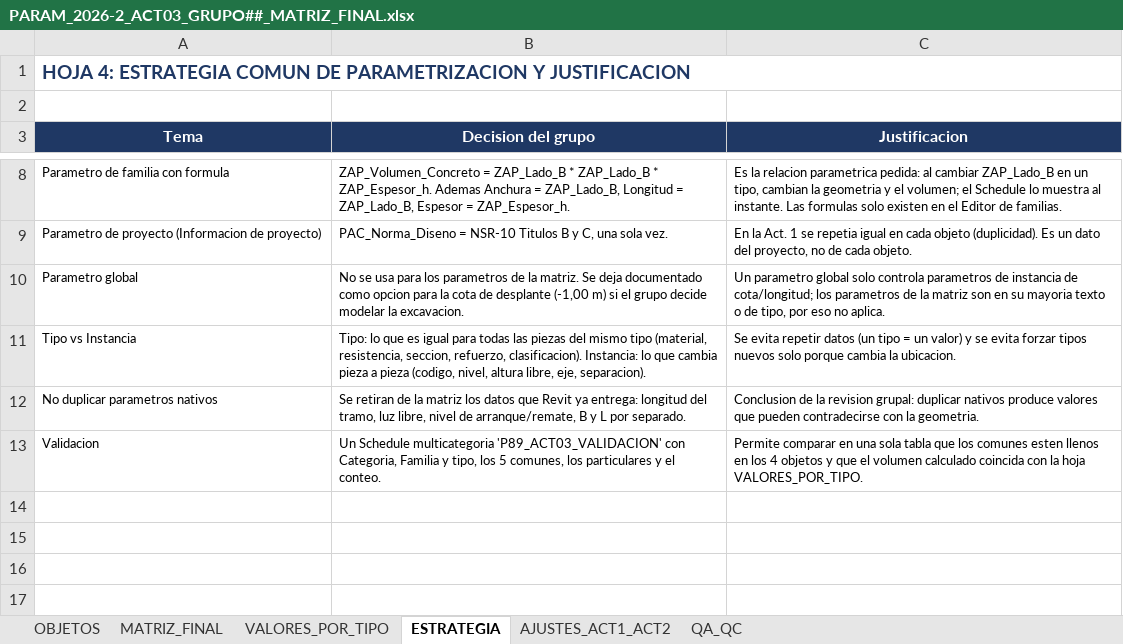
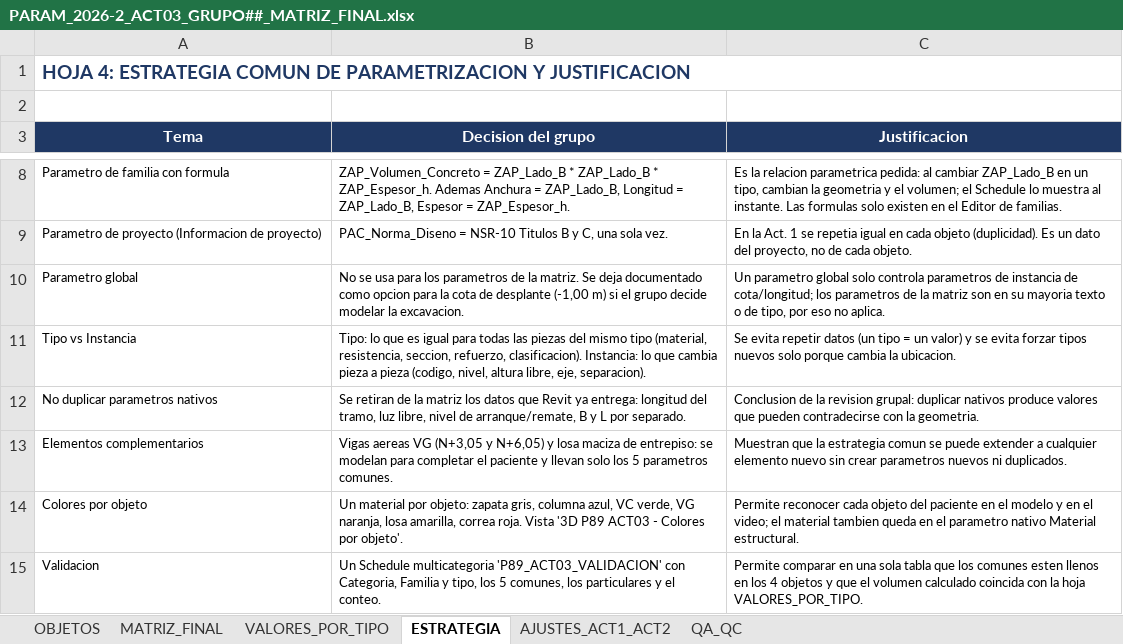
Before and after one commit to dramosm0622-cmyk/REVIT, an Excel workbook: PARAM_2026-2_ACT03_GRUPO##_MATRIZ_FINAL.xlsx, sheet ESTRATEGIA, drawn as a sheet; only a part is shown, gaps mark what is left out; values as stored, in another font and other column widths than the file's, no borders; the diff names each change by its address in the sheet, - before the commit and + after, or states it on an @@ line.

```diff
--- a/PARAM_2026-2_ACT03_GRUPO##_MATRIZ_FINAL.xlsx (sheet ESTRATEGIA)
+++ b/PARAM_2026-2_ACT03_GRUPO##_MATRIZ_FINAL.xlsx (sheet ESTRATEGIA)
+row 13: Elementos complementarios | Vigas aereas VG (N+3,05 y N+6,05) y losa maciza de entrepiso: se modelan para completar el paciente y llevan solo los 5 parametros comunes. | Muestran que la estrategia comun se puede extender a cualquier elemento nuevo sin crear parametros nuevos ni duplicados.
+row 14: Colores por objeto | Un material por objeto: zapata gris, columna azul, VC verde, VG naranja, losa amarilla, correa roja. Vista '3D P89 ACT03 - Colores por objeto'. | Permite reconocer cada objeto del paciente en el modelo y en el video; el material tambien queda en el parametro nativo Material estructural.
```
Also changed, not shown: sheet VALORES_POR_TIPO, sheet OBJETOS, sheet QA_QC, formulas that keep their value, 7 other files.
